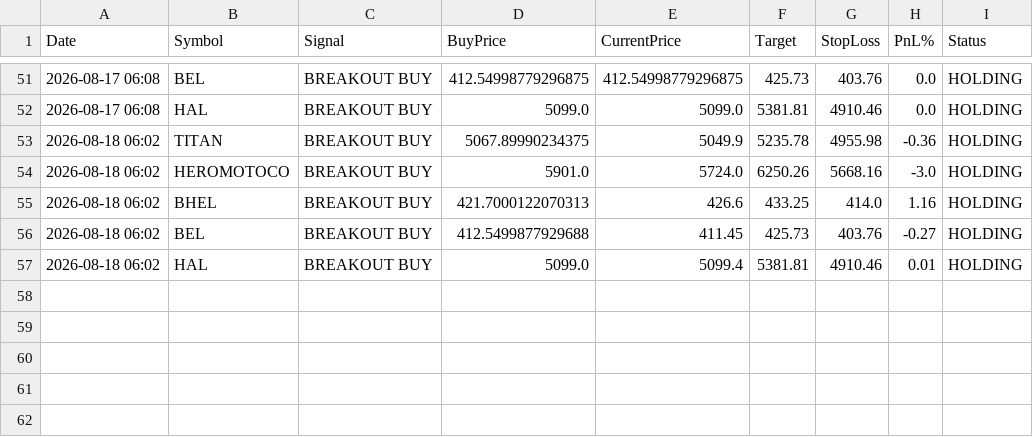
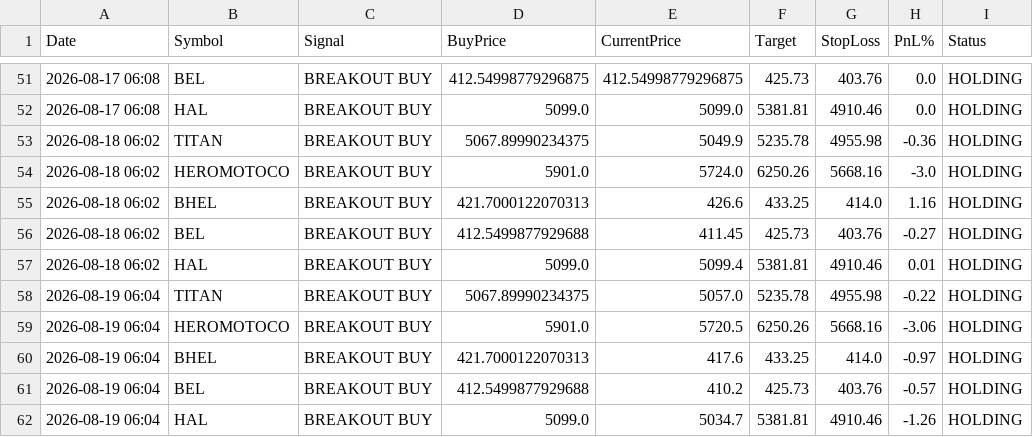
Before and after one commit to johnebe2020-trade/Nse-scanner, a CSV file: data/monthlylevels_paper_log.csv, drawn as a sheet; only a part is shown, gaps mark what is left out; the diff names each change by its address in the sheet, - before the commit and + after, or states it on an @@ line.

```diff
--- a/data/monthlylevels_paper_log.csv
+++ b/data/monthlylevels_paper_log.csv
+row 58: 2026-08-19 06:04 | TITAN | BREAKOUT BUY | 5067.89990234375 | 5057.0 | 5235.78 | 4955.98 | -0.22 | HOLDING
+row 59: 2026-08-19 06:04 | HEROMOTOCO | BREAKOUT BUY | 5901.0 | 5720.5 | 6250.26 | 5668.16 | -3.06 | HOLDING
+row 60: 2026-08-19 06:04 | BHEL | BREAKOUT BUY | 421.7000122070313 | 417.6 | 433.25 | 414.0 | -0.97 | HOLDING
+row 61: 2026-08-19 06:04 | BEL | BREAKOUT BUY | 412.5499877929688 | 410.2 | 425.73 | 403.76 | -0.57 | HOLDING
+row 62: 2026-08-19 06:04 | HAL | BREAKOUT BUY | 5099.0 | 5034.7 | 5381.81 | 4910.46 | -1.26 | HOLDING
```
Also changed, not shown: data/breakout5d_buy.csv, data/breakout5d_paper_log.csv, 9 other files.
